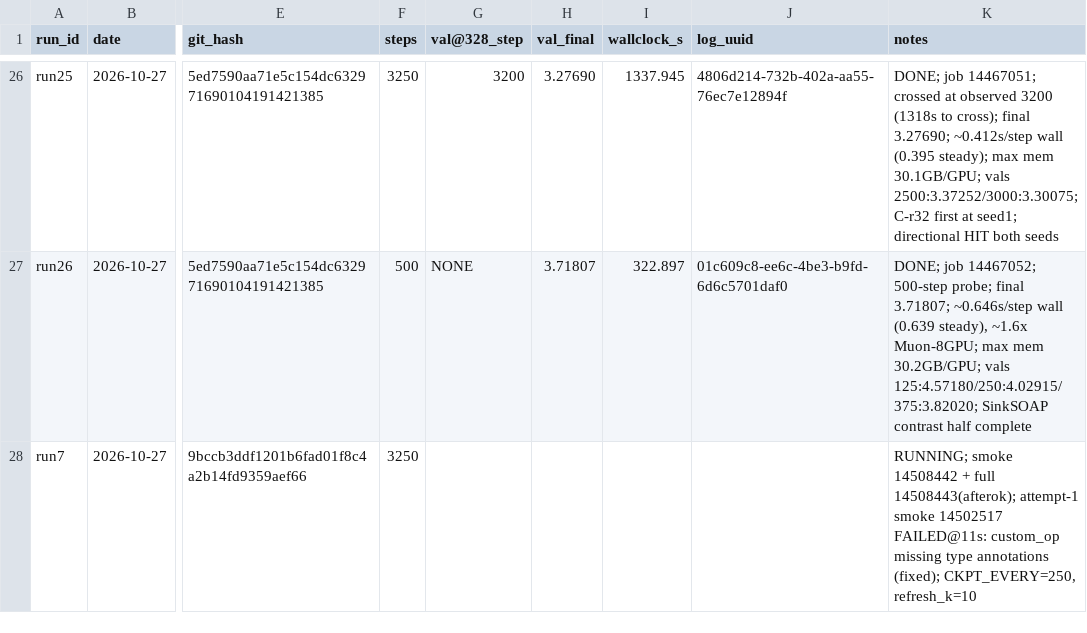
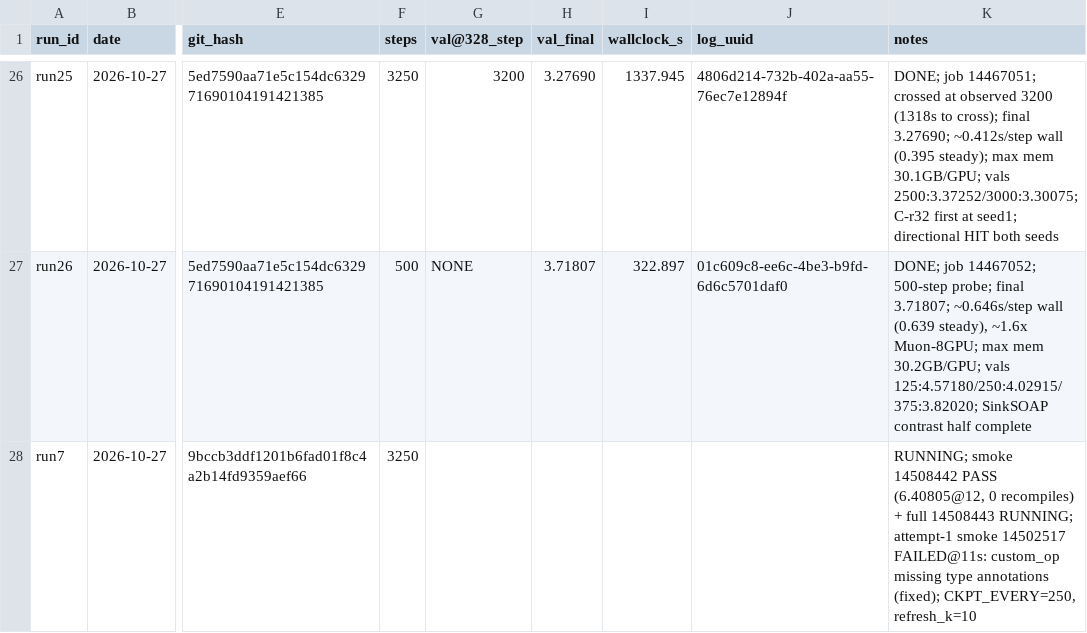
Before and after one commit to ShaunakMoghe/muon-soap-hybrid, a CSV file: runs/runs.csv, drawn as a sheet; only a part is shown, gaps mark what is left out; the diff names each change by its address in the sheet, - before the commit and + after, or states it on an @@ line.

Commit message:
NM v2 smoke PASS (6.40805, zero recompiles); run7 full running

```diff
--- a/runs/runs.csv
+++ b/runs/runs.csv
-K28 (notes): …smoke 14508442 + full 14508443(afterok); attempt-1 smoke…
+K28 (notes): …smoke 14508442 PASS (6.40805@12, 0 recompiles) + full 14508443 RUNNING; attempt-1 smoke…
```
Also changed, not shown: 2 other files.
